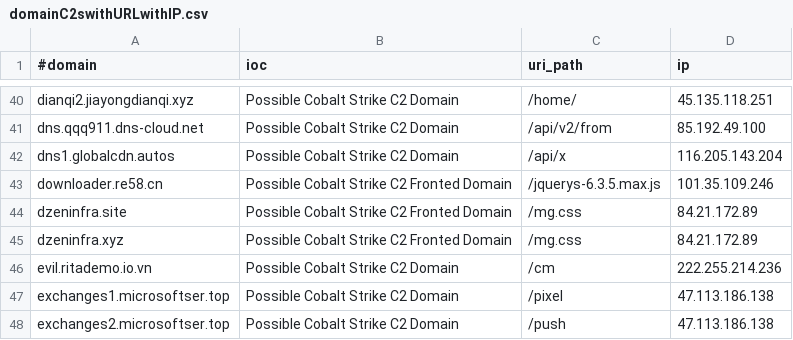
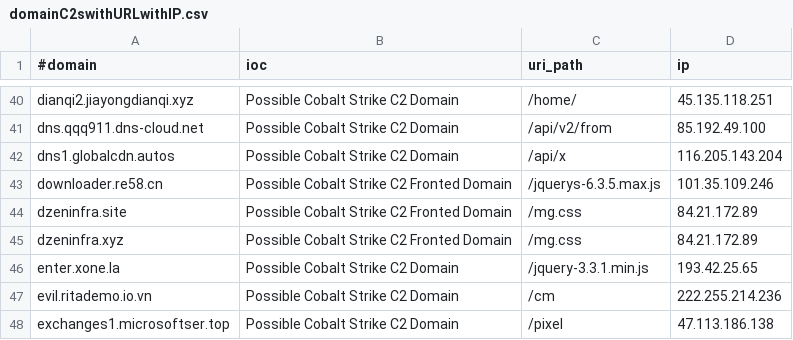
Before and after one commit to Xavier001/IOCs, a CSV file: domainC2swithURLwithIP.csv, drawn as a sheet; only a part is shown, gaps mark what is left out; the shorter side is filled out with more unchanged rows; the diff names each change by its address in the sheet, - before the commit and + after, or states it on an @@ line.

```diff
--- a/domainC2swithURLwithIP.csv
+++ b/domainC2swithURLwithIP.csv
+row 46: enter.xone.la | Possible Cobalt Strike C2 Domain | /jquery-3.3.1.min.js | 193.42.25.65
```
Also changed, not shown: IPC2s.csv, domainC2s-filter-abused.csv, 5 other files.
